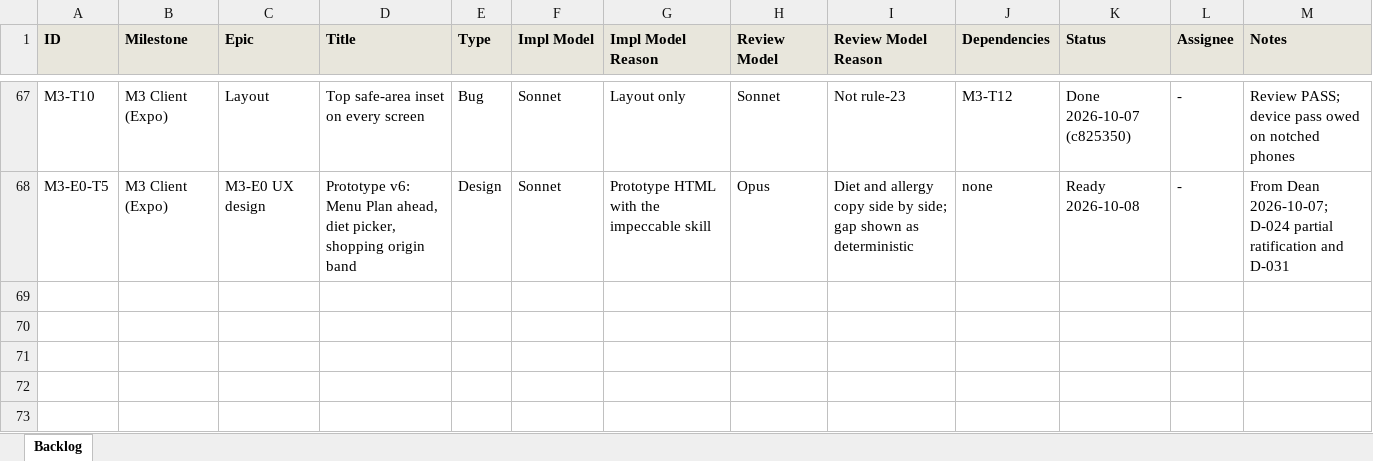
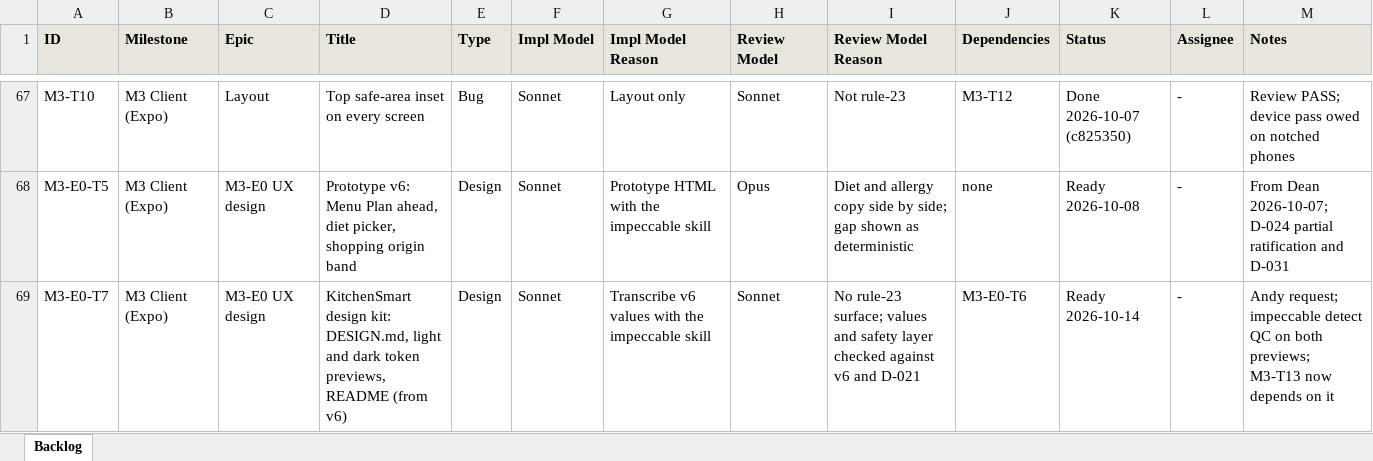
Before and after one commit to saengsawat/Smart-Kitchen, an Excel workbook: BACKLOG_TRACKER.xlsx, sheet Backlog, drawn as a sheet; only a part is shown, gaps mark what is left out; values as stored, in another font and other column widths than the file's, no borders; the diff names each change by its address in the sheet, - before the commit and + after, or states it on an @@ line.

```diff
--- a/BACKLOG_TRACKER.xlsx (sheet Backlog)
+++ b/BACKLOG_TRACKER.xlsx (sheet Backlog)
+row 69: M3-E0-T7 | M3 Client (Expo) | M3-E0 UX design | KitchenSmart design kit: DESIGN.md, light and dark token previews, README (from v6) | Design | Sonnet | Transcribe v6 values with the impeccable skill | Sonnet | No rule-23 surface; values and safety layer checked against v6 and D-021 | M3-E0-T6 | Ready 2026-10-14 | - | Andy request; impeccable detect QC on both previews; M3-T13 now depends on it
```
